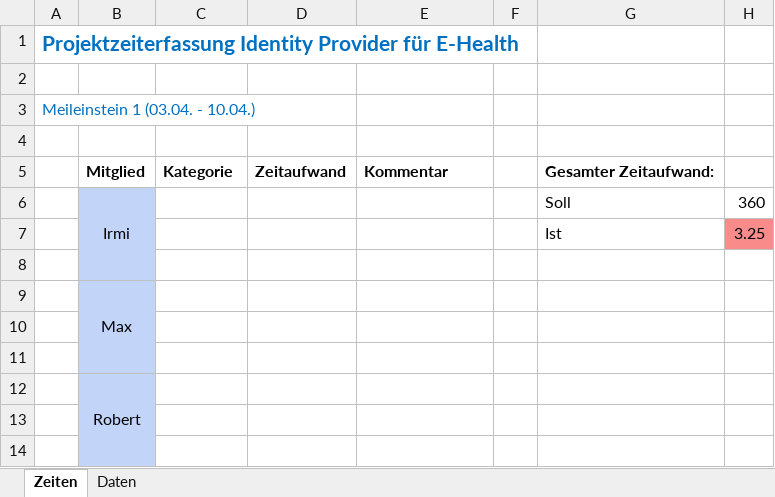
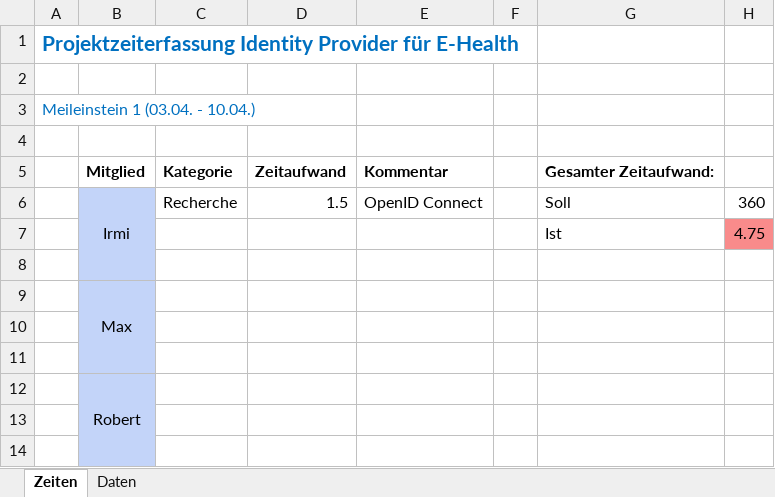
Before and after one commit to emmee/LPR-Identity-Provider, an Excel workbook: Zeiten.xlsx, sheet Zeiten, drawn as a sheet; only a part is shown; values as stored, in another font and other column widths than the file's, no borders; conditional formats not drawn; the diff names each change by its address in the sheet, - before the commit and + after, or states it on an @@ line.

Commit message:
Zeiten Irmi

```diff
--- a/Zeiten.xlsx (sheet Zeiten)
+++ b/Zeiten.xlsx (sheet Zeiten)
-C6: (empty)
+C6: Recherche
-D6: (empty)
+D6: 1.5
-E6: (empty)
+E6: OpenID Connect
-H7: 3.25
+H7: 4.75
```
